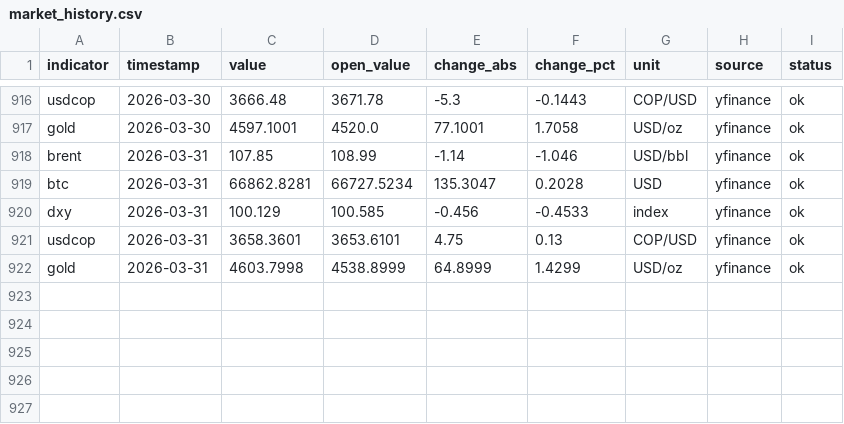
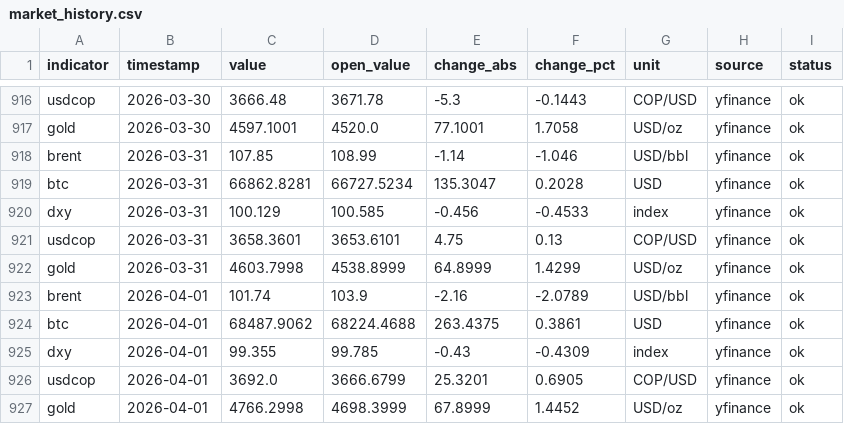
Before and after one commit to juanjo-geo/financial-agent, a CSV file: data/historical/market_history.csv, drawn as a sheet; only a part is shown, gaps mark what is left out; the diff names each change by its address in the sheet, - before the commit and + after, or states it on an @@ line.

```diff
--- a/data/historical/market_history.csv
+++ b/data/historical/market_history.csv
+row 923: brent | 2026-04-01 | 101.74 | 103.9 | -2.16 | -2.0789 | USD/bbl | yfinance | ok
+row 924: btc | 2026-04-01 | 68487.9062 | 68224.4688 | 263.4375 | 0.3861 | USD | yfinance | ok
+row 925: dxy | 2026-04-01 | 99.355 | 99.785 | -0.43 | -0.4309 | index | yfinance | ok
+row 926: usdcop | 2026-04-01 | 3692.0 | 3666.6799 | 25.3201 | 0.6905 | COP/USD | yfinance | ok
+row 927: gold | 2026-04-01 | 4766.2998 | 4698.3999 | 67.8999 | 1.4452 | USD/oz | yfinance | ok
```
Also changed, not shown: data/processed/latest_snapshot.csv, data/processed/market_clean.csv, 20 other files.
